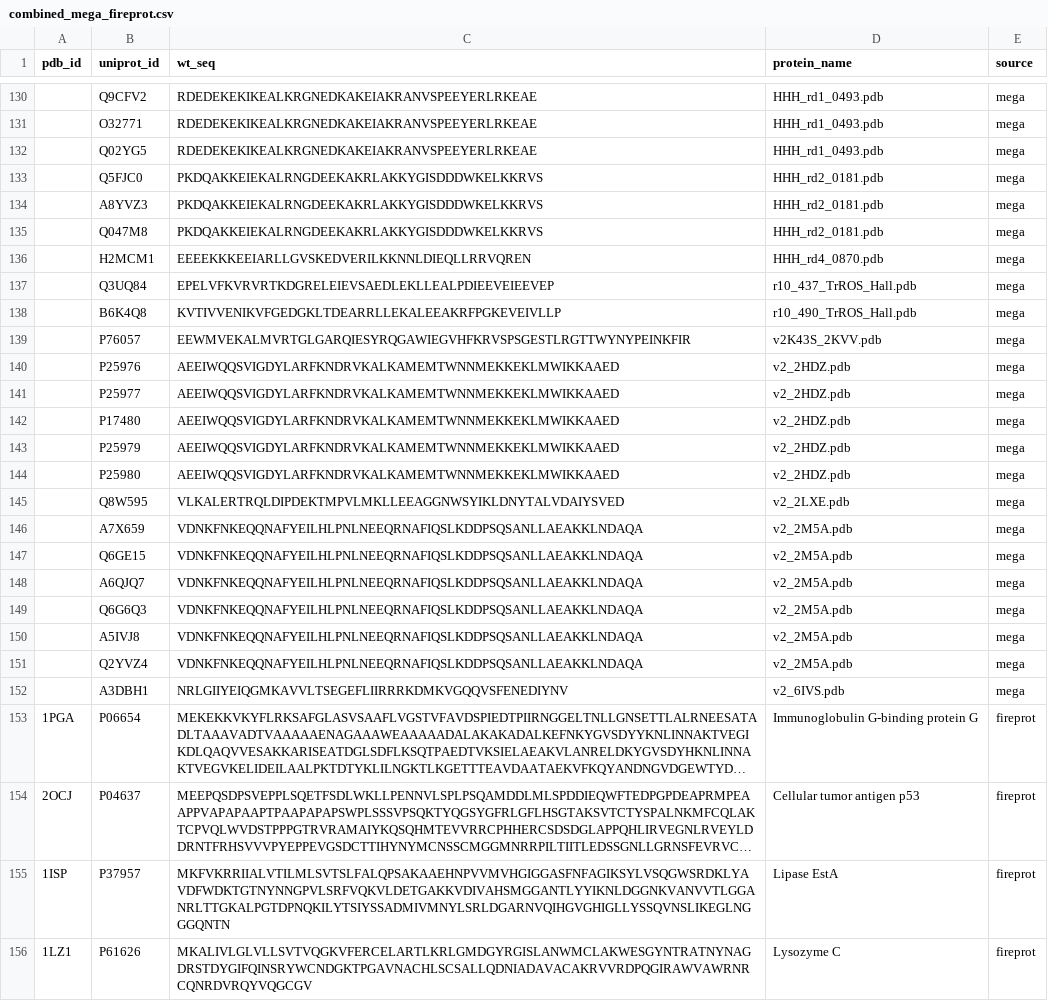
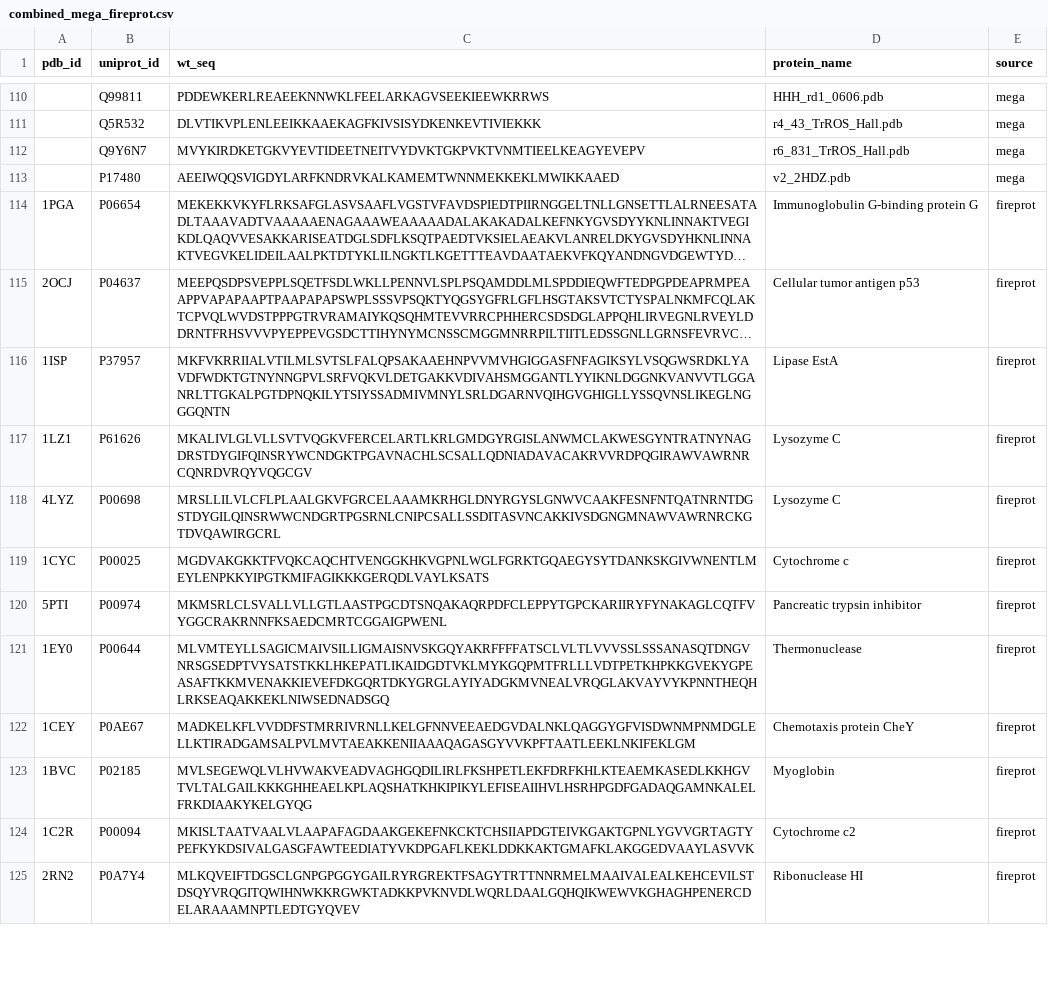
Before and after one commit to ELELAB/mavisp_accessory_tools, a CSV file: tools/ThermoMPNN_trainingdata_overlap/cleanup_trainingdata/combined_mega_fireprot.csv, drawn as a sheet; only a part is shown, gaps mark what is left out; the shorter side is filled out with more unchanged rows; long unchanged cells end in …; removed rows and columns are numbered as before the commit, all else as after; the diff covers the shown part only; the diff names each change by its address in the sheet, - before the commit and + after, or states it on an @@ line.

```diff
--- a/tools/ThermoMPNN_trainingdata_overlap/cleanup_trainingdata/combined_mega_fireprot.csv
+++ b/tools/ThermoMPNN_trainingdata_overlap/cleanup_trainingdata/combined_mega_fireprot.csv
-B110 (uniprot_id): Q9CFV2
+B110 (uniprot_id): Q99811
-C110 (wt_seq): RDEDEKEKIKEALKRGNEDKAKEIAKRANVSPEEYERLRKEAE
+C110 (wt_seq): PDDEWKERLREAEEKNNWKLFEELARKAGVSEEKIEEWKRRWS
-D110 (protein_name): HHH_rd1_0493.pdb
+D110 (protein_name): HHH_rd1_0606.pdb
-row 131:  | O32771 | RDEDEKEKIKEALKRGNEDKAKEIAKRANVSPEEYERLRKEAE | HHH_rd1_0493.pdb | mega
-row 132:  | Q02YG5 | RDEDEKEKIKEALKRGNEDKAKEIAKRANVSPEEYERLRKEAE | HHH_rd1_0493.pdb | mega
-row 133:  | Q5FJC0 | PKDQAKKEIEKALRNGDEEKAKRLAKKYGISDDDWKELKKRVS | HHH_rd2_0181.pdb | mega
-row 134:  | A8YVZ3 | PKDQAKKEIEKALRNGDEEKAKRLAKKYGISDDDWKELKKRVS | HHH_rd2_0181.pdb | mega
-row 135:  | Q047M8 | PKDQAKKEIEKALRNGDEEKAKRLAKKYGISDDDWKELKKRVS | HHH_rd2_0181.pdb | mega
-row 136:  | H2MCM1 | EEEEKKKEEIARLLGVSKEDVERILKKNNLDIEQLLRRVQREN | HHH_rd4_0870.pdb | mega
-row 137:  | Q3UQ84 | EPELVFKVRVRTKDGRELEIEVSAEDLEKLLEALPDIEEVEIEEVEP | r10_437_TrROS_Hall.pdb | mega
-row 138:  | B6K4Q8 | KVTIVVENIKVFGEDGKLTDEARRLLEKALEEAKRFPGKEVEIVLLP | r10_490_TrROS_Hall.pdb | mega
-row 139:  | P76057 | EEWMVEKALMVRTGLGARQIESYRQGAWIEGVHFKRVSPSGESTLRGTTWYNYPEINKFIR | v2K43S_2KVV.pdb | mega
-row 140:  | P25976 | AEEIWQQSVIGDYLARFKNDRVKALKAMEMTWNNMEKKEKLMWIKKAAED | v2_2HDZ.pdb | mega
-row 141:  | P25977 | AEEIWQQSVIGDYLARFKNDRVKALKAMEMTWNNMEKKEKLMWIKKAAED | v2_2HDZ.pdb | mega
+row 111:  | Q5R532 | DLVTIKVPLENLEEIKKAAEKAGFKIVSISYDKENKEVTIVIEKKK | r4_43_TrROS_Hall.pdb | mega
+row 112:  | Q9Y6N7 | MVYKIRDKETGKVYEVTIDEETNEITVYDVKTGKPVKTVNMTIEELKEAGYEVEPV | r6_831_TrROS_Hall.pdb | mega
-row 143:  | P25979 | AEEIWQQSVIGDYLARFKNDRVKALKAMEMTWNNMEKKEKLMWIKKAAED | v2_2HDZ.pdb | mega
-row 144:  | P25980 | AEEIWQQSVIGDYLARFKNDRVKALKAMEMTWNNMEKKEKLMWIKKAAED | v2_2HDZ.pdb | mega
-row 145:  | Q8W595 | VLKALERTRQLDIPDEKTMPVLMKLLEEAGGNWSYIKLDNYTALVDAIYSVED | v2_2LXE.pdb | mega
-row 146:  | A7X659 | VDNKFNKEQQNAFYEILHLPNLNEEQRNAFIQSLKDDPSQSANLLAEAKKLNDAQA | v2_2M5A.pdb | mega
-row 147:  | Q6GE15 | VDNKFNKEQQNAFYEILHLPNLNEEQRNAFIQSLKDDPSQSANLLAEAKKLNDAQA | v2_2M5A.pdb | mega
-row 148:  | A6QJQ7 | VDNKFNKEQQNAFYEILHLPNLNEEQRNAFIQSLKDDPSQSANLLAEAKKLNDAQA | v2_2M5A.pdb | mega
-row 149:  | Q6G6Q3 | VDNKFNKEQQNAFYEILHLPNLNEEQRNAFIQSLKDDPSQSANLLAEAKKLNDAQA | v2_2M5A.pdb | mega
-row 150:  | A5IVJ8 | VDNKFNKEQQNAFYEILHLPNLNEEQRNAFIQSLKDDPSQSANLLAEAKKLNDAQA | v2_2M5A.pdb | mega
-row 151:  | Q2YVZ4 | VDNKFNKEQQNAFYEILHLPNLNEEQRNAFIQSLKDDPSQSANLLAEAKKLNDAQA | v2_2M5A.pdb | mega
-row 152:  | A3DBH1 | NRLGIIYEIQGMKAVVLTSEGEFLIIRRRKDMKVGQQVSFENEDIYNV | v2_6IVS.pdb | mega
```
Also changed, not shown: 20 removed rows and 4 edited cells elsewhere in this file, tools/ThermoMPNN_trainingdata_overlap/cleanup_trainingdata/mega_cleaned_training.csv, 11 other files.
